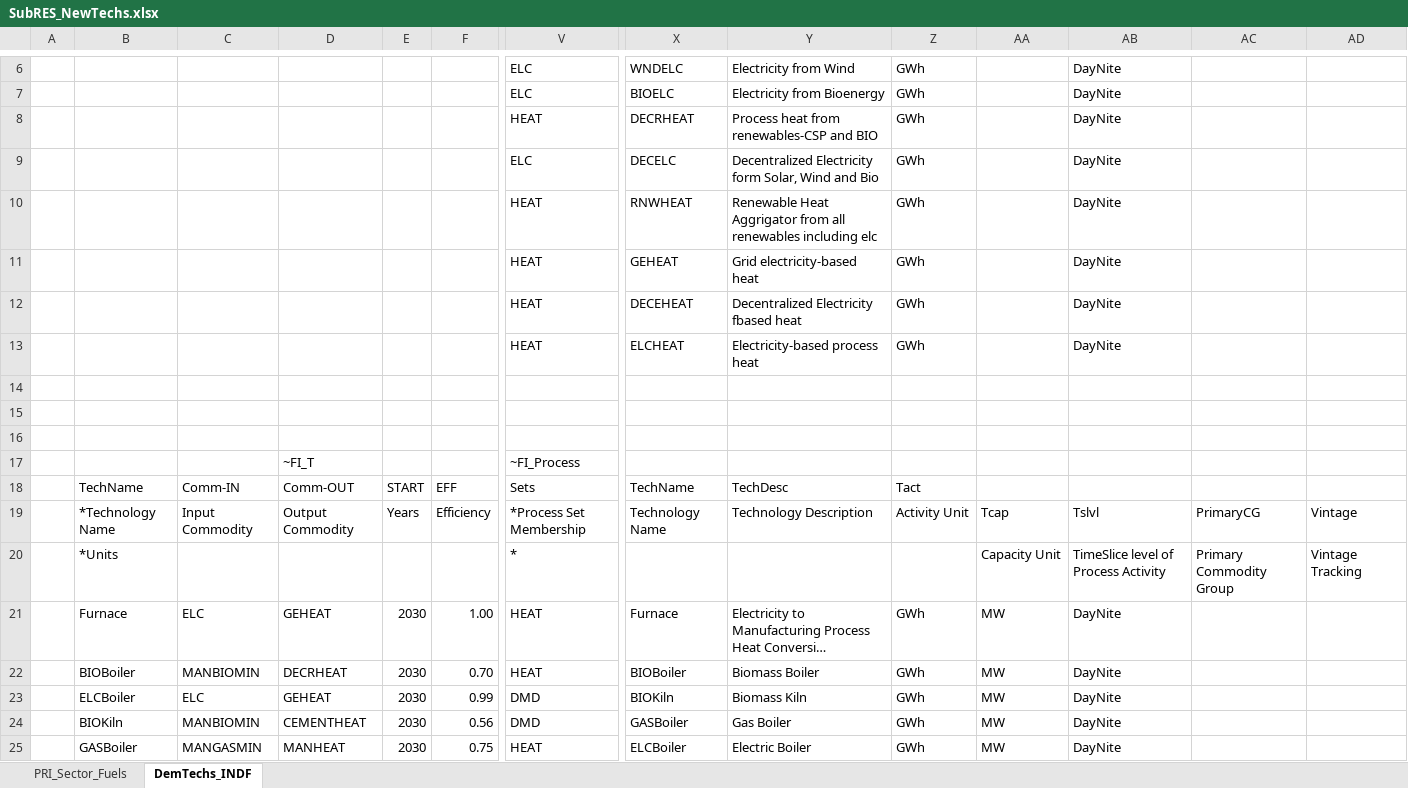
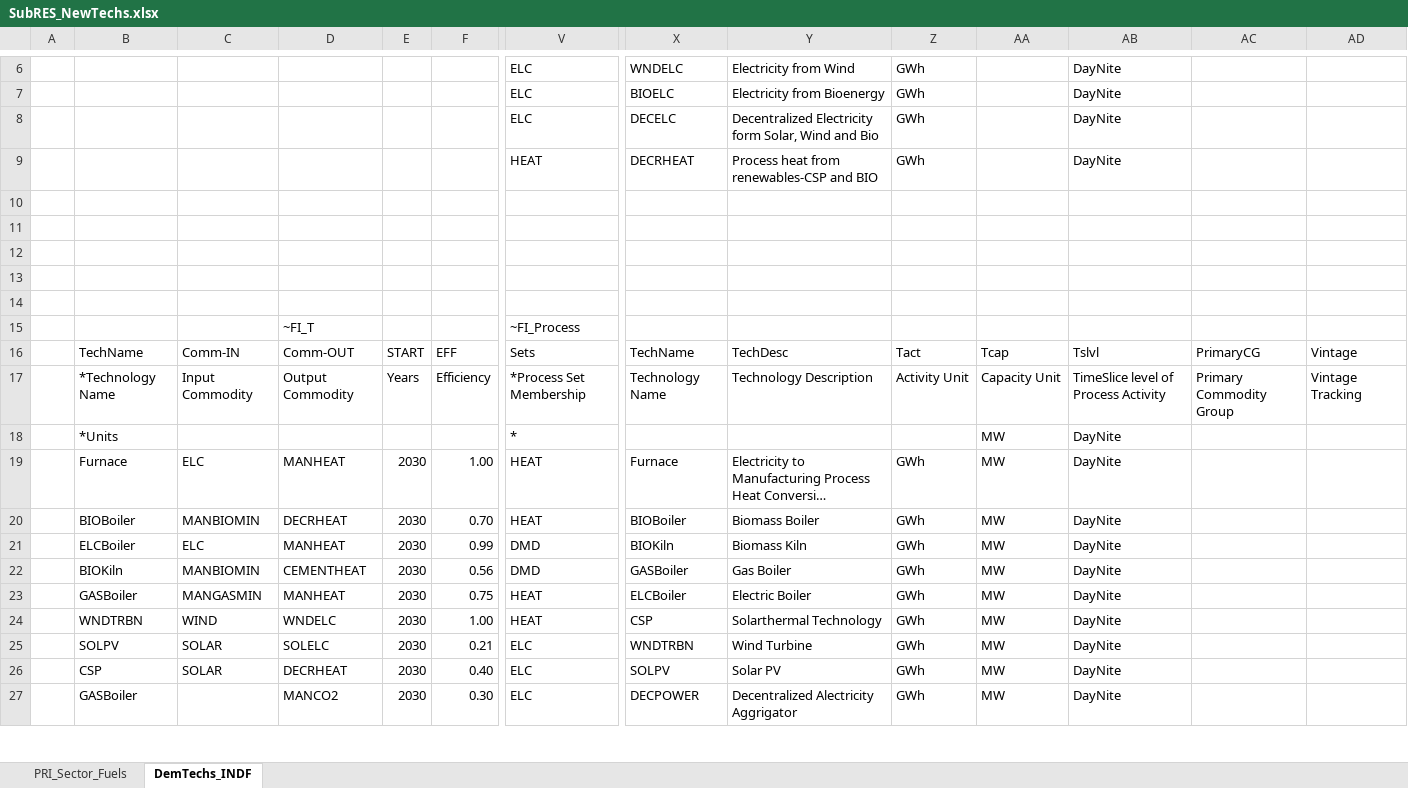
Before and after one commit to Tamenew/MANU2025, an Excel workbook: SubRES_TMPL/SubRES_NewTechs.xlsx, sheet DemTechs_INDF, drawn as a sheet; only a part is shown, gaps mark what is left out; the shorter side is filled out with more unchanged rows; long unchanged cells end in …; values as stored, in another font and other column widths than the file's, no cell formats; removed rows and columns are numbered as before the commit, all else as after; rows hold the shown columns only; the diff covers the shown part only; the diff names each change by its address in the sheet, - before the commit and + after, or states it on an @@ line.

Commit message:
Update SubRES_NewTechs.xlsx

```diff
--- a/SubRES_TMPL/SubRES_NewTechs.xlsx (sheet DemTechs_INDF)
+++ b/SubRES_TMPL/SubRES_NewTechs.xlsx (sheet DemTechs_INDF)
+row 8:  |  |  |  |  |  | ELC | DECELC | Decentralized Electricity form Solar, Wind and Bio | GWh |  | DayNite
-row 10:  |  |  |  |  |  | ELC | DECELC | Decentralized Electricity form Solar, Wind and Bio | GWh |  | DayNite
+row 10: (empty)
-row 11:  |  |  |  |  |  | HEAT | RNWHEAT | Renewable Heat Aggrigator from all renewables including elc | GWh |  | DayNite
+row 11: (empty)
-row 11:  |  |  |  |  |  | HEAT | GEHEAT | Grid electricity-based heat | GWh |  | DayNite
-row 12:  |  |  |  |  |  | HEAT | DECEHEAT | Decentralized Electricity fbased heat | GWh |  | DayNite
-row 13:  |  |  |  |  |  | HEAT | ELCHEAT | Electricity-based process heat | GWh |  | DayNite
-AA16: (empty)
+AA16: Tcap
-AB16: (empty)
+AB16: Tslvl
-AC16: (empty)
+AC16: PrimaryCG
-AD16: (empty)
+AD16: Vintage
-AA17: Tcap
+AA17: Capacity Unit
-AB17: Tslvl
+AB17: TimeSlice level of Process Activity
-AC17: PrimaryCG
+AC17: Primary Commodity Group
-AD17: Vintage
+AD17: Vintage Tracking
-AA18: Capacity Unit
+AA18: MW
-AB18: TimeSlice level of Process Activity
+AB18: DayNite
-AC18: Primary Commodity Group
+AC18: (empty)
-AD18: Vintage Tracking
+AD18: (empty)
-D19: GEHEAT
+D19: MANHEAT
-D21: GEHEAT
+D21: MANHEAT
```
Also changed, not shown: 9 added rows, 5 removed rows and 24 edited cells elsewhere in this sheet, cell formats, formulas that keep their value.
